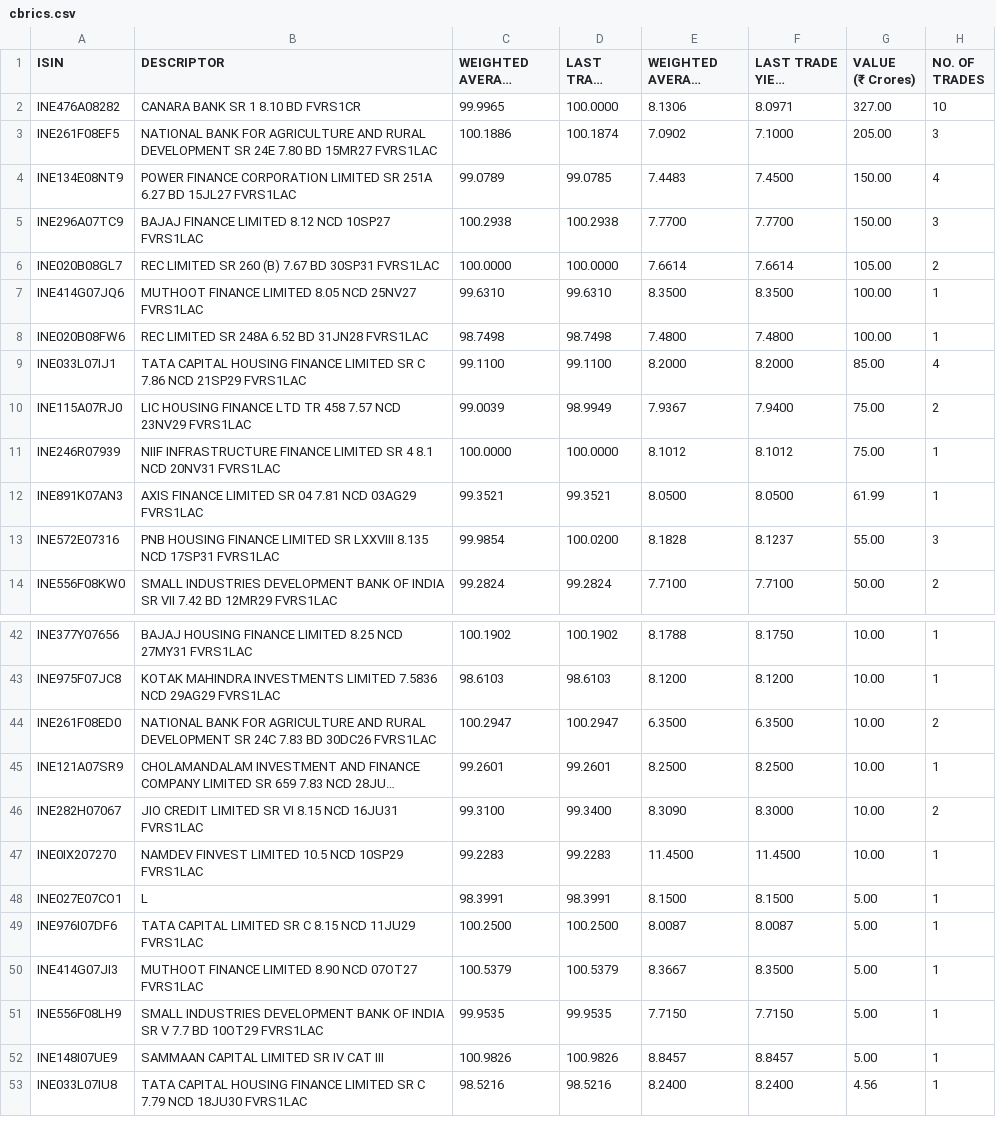
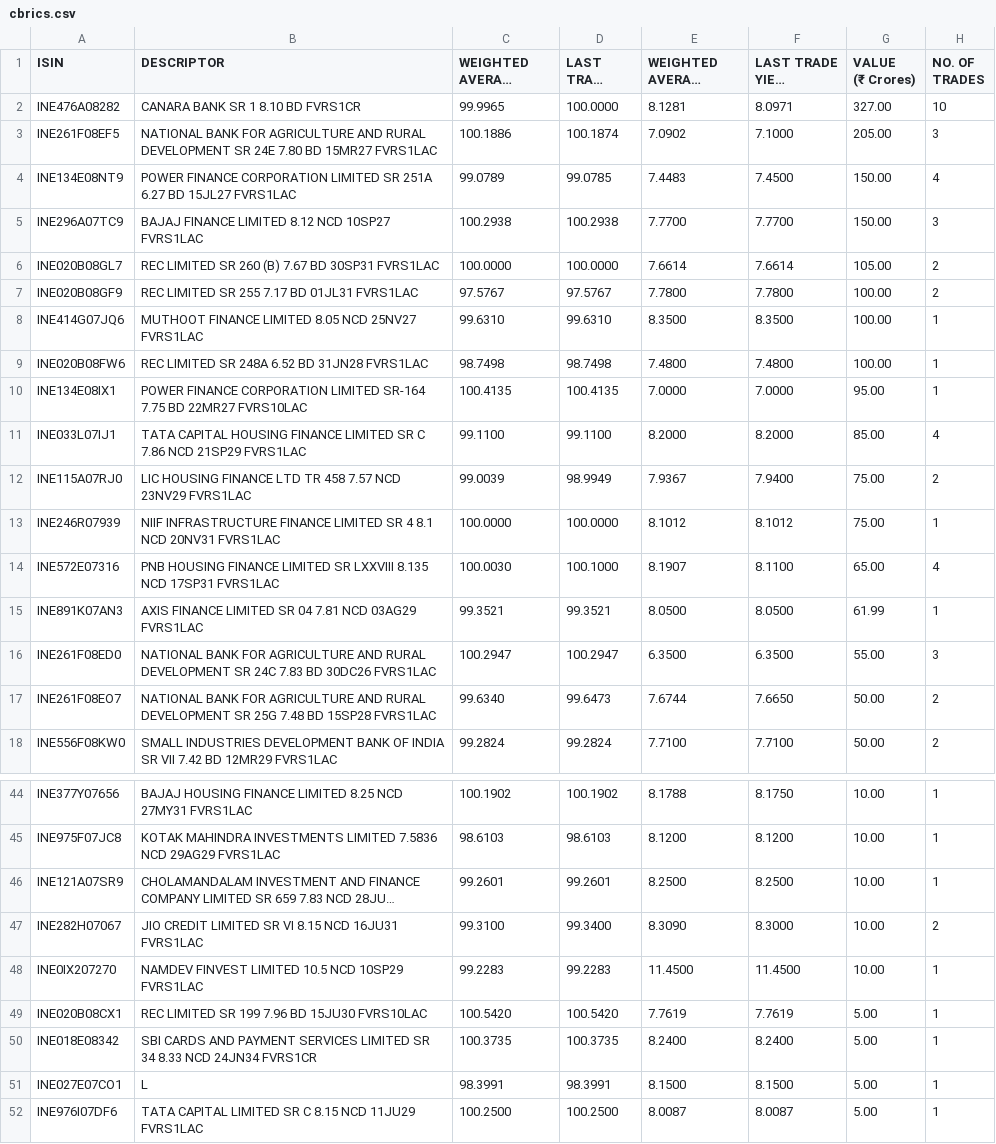
Before and after one commit to swayamjitdalai-bit/debt-market-dashboard, a CSV file: data/cbrics.csv, drawn as a sheet; only a part is shown, gaps mark what is left out; the shorter side is filled out with more unchanged rows; long unchanged cells end in …; removed rows and columns are numbered as before the commit, all else as after; the diff covers the shown part only; the diff names each change by its address in the sheet, - before the commit and + after, or states it on an @@ line.

```diff
--- a/data/cbrics.csv
+++ b/data/cbrics.csv
-E2 (WEIGHTED AVERAGE YIELD (YTM) (%)): 8.1306
+E2 (WEIGHTED AVERAGE YIELD (YTM) (%)): 8.1281
+row 7: INE020B08GF9 | REC LIMITED SR 255 7.17 BD 01JL31 FVRS1LAC | 97.5767 | 97.5767 | 7.7800 | 7.7800 | 100.00 | 2
+row 10: INE134E08IX1 | POWER FINANCE CORPORATION LIMITED SR-164 7.75 BD 22MR27 FVRS10LAC | 100.4135 | 100.4135 | 7.0000 | 7.0000 | 95.00 | 1
+row 14: INE572E07316 | PNB HOUSING FINANCE LIMITED SR LXXVIII 8.135 NCD 17SP31 FVRS1LAC | 100.0030 | 100.1000 | 8.1907 | 8.1100 | 65.00 | 4
-row 13: INE572E07316 | PNB HOUSING FINANCE LIMITED SR LXXVIII 8.135 NCD 17SP31 FVRS1LAC | 99.9854 | 100.0200 | 8.1828 | 8.1237 | 55.00 | 3
+row 16: INE261F08ED0 | NATIONAL BANK FOR AGRICULTURE AND RURAL DEVELOPMENT SR 24C 7.83 BD 30DC26 FVRS1LAC | 100.2947 | 100.2947 | 6.3500 | 6.3500 | 55.00 | 3
+row 17: INE261F08EO7 | NATIONAL BANK FOR AGRICULTURE AND RURAL DEVELOPMENT SR 25G 7.48 BD 15SP28 FVRS1LAC | 99.6340 | 99.6473 | 7.6744 | 7.6650 | 50.00 | 2
-row 44: INE261F08ED0 | NATIONAL BANK FOR AGRICULTURE AND RURAL DEVELOPMENT SR 24C 7.83 BD 30DC26 FVRS1LAC | 100.2947 | 100.2947 | 6.3500 | 6.3500 | 10.00 | 2
+row 49: INE020B08CX1 | REC LIMITED SR 199 7.96 BD 15JU30 FVRS10LAC | 100.5420 | 100.5420 | 7.7619 | 7.7619 | 5.00 | 1
+row 50: INE018E08342 | SBI CARDS AND PAYMENT SERVICES LIMITED SR 34 8.33 NCD 24JN34 FVRS1CR | 100.3735 | 100.3735 | 8.2400 | 8.2400 | 5.00 | 1
```
Also changed, not shown: 2 added rows, 2 removed rows and 1 edited cell elsewhere in this file, 5 other files.
